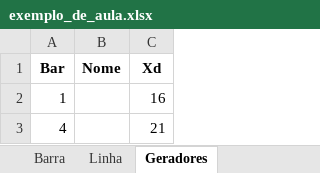
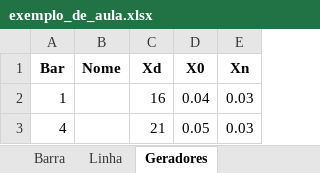
Before and after one commit to luuisavelino/short-circuit-analysis-algorithm, an Excel workbook: data/exemplo_de_aula.xlsx, sheet Geradores, drawn as a sheet; values as stored, in another font and other column widths than the file's, no borders; charts and pictures not drawn; the diff names each change by its address in the sheet, - before the commit and + after, or states it on an @@ line.

```diff
--- a/data/exemplo_de_aula.xlsx (sheet Geradores)
+++ b/data/exemplo_de_aula.xlsx (sheet Geradores)
+column D (X0), rows 2-3: 0.04 | 0.05
+column E (Xn), rows 2-3: 0.03 | 0.03
```
Also changed, not shown: sheet Transformadores, 4 other files.
